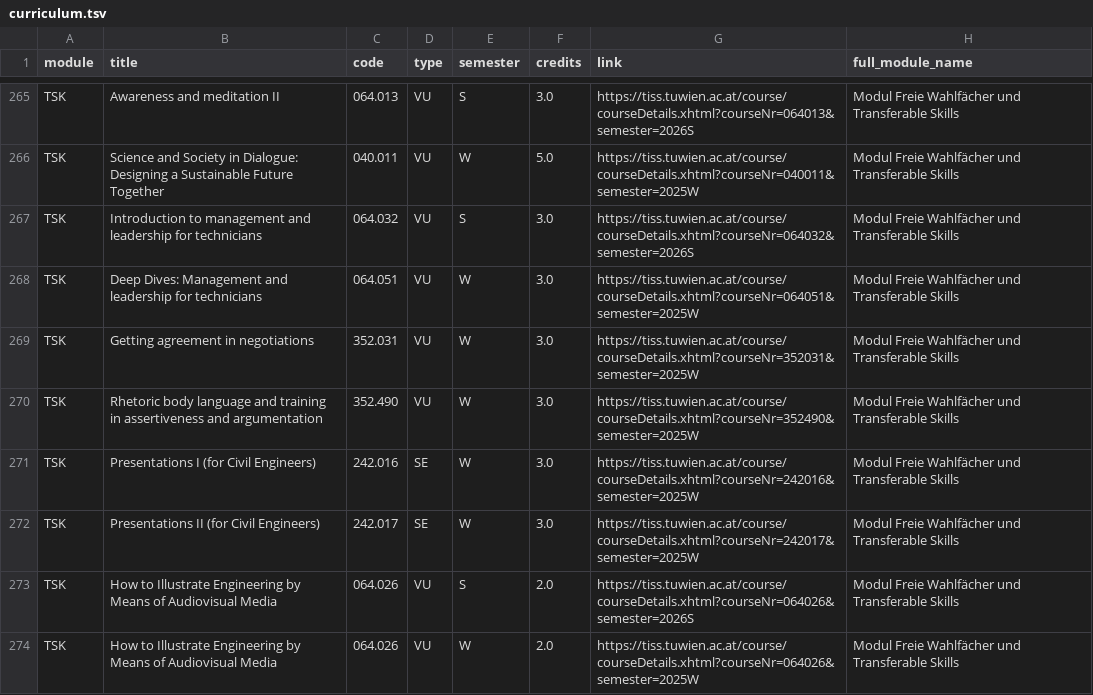
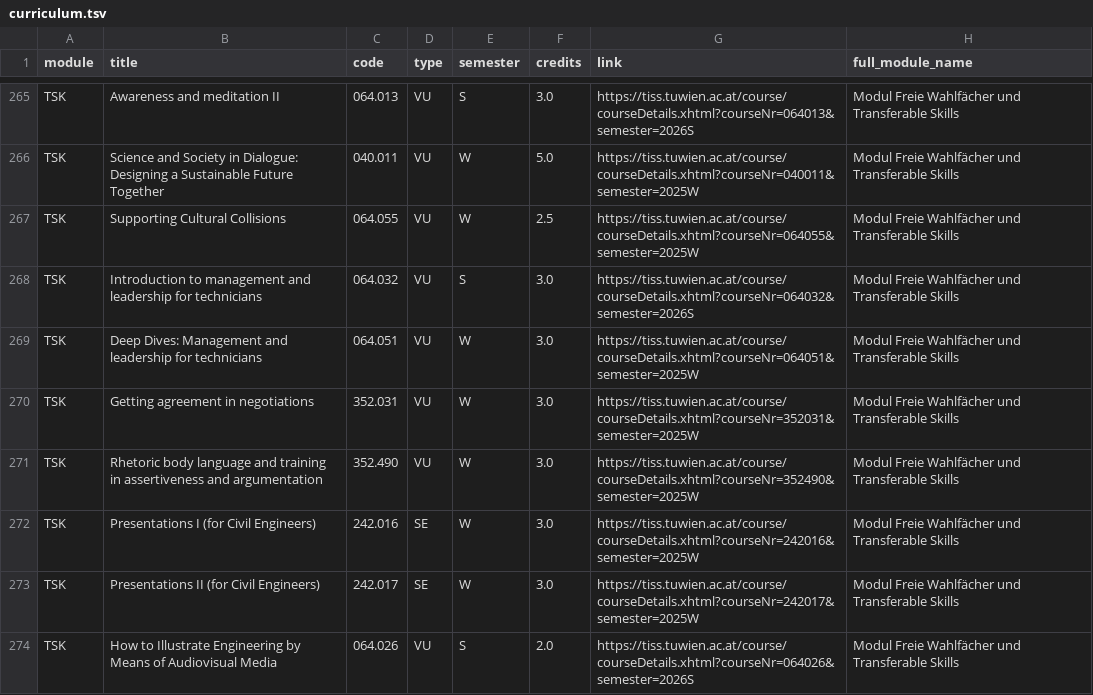
Before and after one commit to Emile-Jn/tiss-curriculum-scraper, a TSV file: curriculum.tsv, drawn as a sheet; only a part is shown, gaps mark what is left out; the shorter side is filled out with more unchanged rows; the diff names each change by its address in the sheet, - before the commit and + after, or states it on an @@ line.

```diff
--- a/curriculum.tsv
+++ b/curriculum.tsv
+row 267: TSK | Supporting Cultural Collisions | 064.055 | VU | W | 2.5 | https://tiss.tuwien.ac.at/course/courseDetails.xhtml?courseNr=064055&semester=2025W | Modul Freie Wahlfächer und Transferable Skills
```
Also changed, not shown: logs.tsv.
